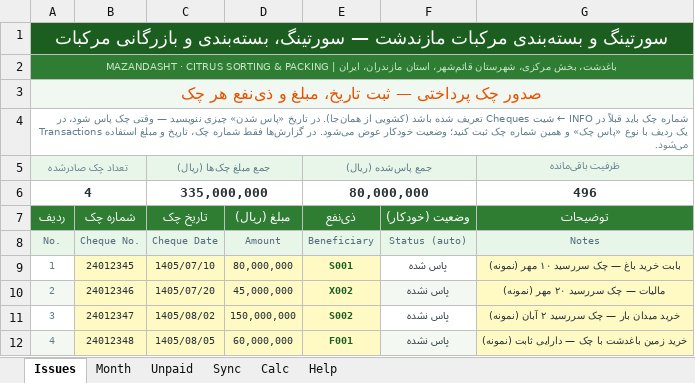
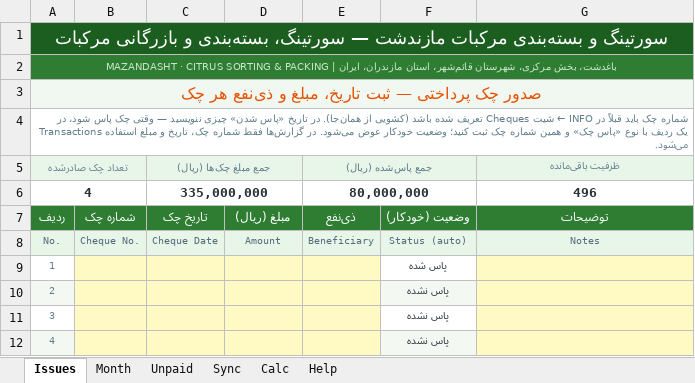
Before and after one commit to homanak/New-MazandDash-V00, an Excel workbook: Mazandasht_Tamplate V00/Cheques.xlsx, sheet Issues, drawn as a sheet; values as stored, in another font and other column widths than the file's, no borders; conditional formats not drawn; removed rows and columns are numbered as before the commit, all else as after; the diff names each change by its address in the sheet, - before the commit and + after, or states it on an @@ line.

```diff
--- a/Mazandasht_Tamplate V00/Cheques.xlsx (sheet Issues)
+++ b/Mazandasht_Tamplate V00/Cheques.xlsx (sheet Issues)
-row 9: 1 | 24012345 | 1405/07/10 | 80,000,000 | S001 | پاس شده | بابت خرید باغ — چک سررسید ۱۰ مهر (نمونه)
-row 10: 2 | 24012346 | 1405/07/20 | 45,000,000 | X002 | پاس نشده | مالیات — چک سررسید ۲۰ مهر (نمونه)
-row 11: 3 | 24012347 | 1405/08/02 | 150,000,000 | S002 | پاس نشده | خرید میدان بار — چک سررسید ۲ آبان (نمونه)
-row 12: 4 | 24012348 | 1405/08/05 | 60,000,000 | F001 | پاس نشده | خرید زمین باغدشت با چک — دارایی ثابت (نمونه)
+row 9: 1 |  |  |  |  | پاس شده
+row 10: 2 |  |  |  |  | پاس نشده
+row 11: 3 |  |  |  |  | پاس نشده
+row 12: 4 |  |  |  |  | پاس نشده
```
Also changed, not shown: Mazandasht_Tamplate V00/Baskol.xlsx, Mazandasht_Tamplate V00/INFO.xlsx, 21 other files.
